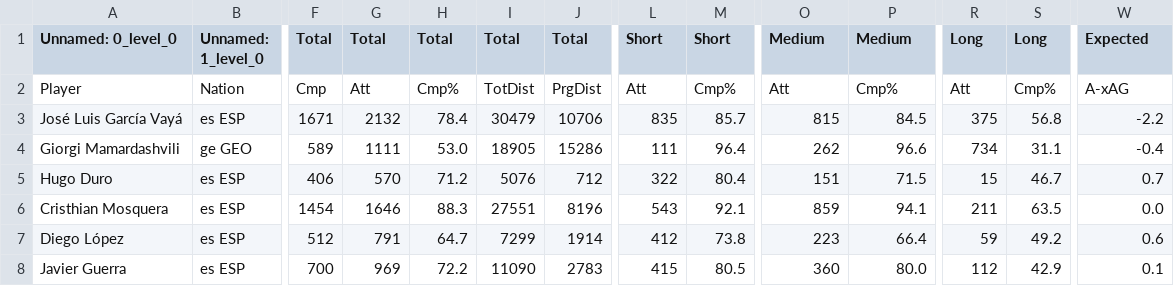
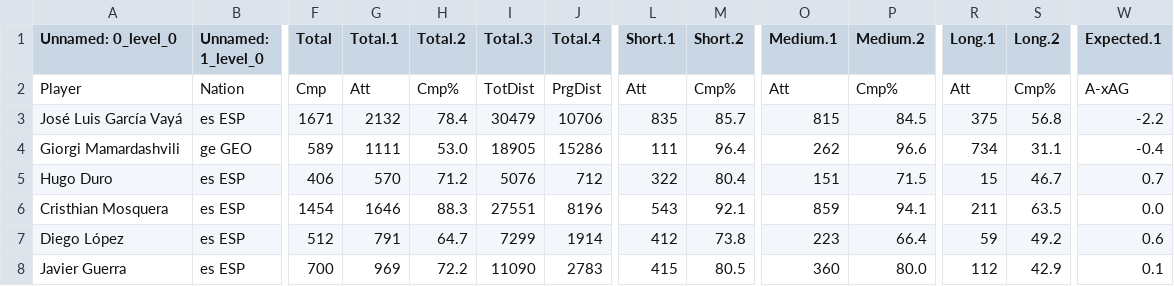
Before and after one commit to markuskuehnle/football-talent-value-forecast, a CSV file: notebooks/data/raw/df_player_passing_2324.csv, drawn as a sheet; only a part is shown, gaps mark what is left out; the diff names each change by its address in the sheet, - before the commit and + after, or states it on an @@ line.

```diff
--- a/notebooks/data/raw/df_player_passing_2324.csv
+++ b/notebooks/data/raw/df_player_passing_2324.csv
-G1: Total
+G1: Total.1
-H1: Total
+H1: Total.2
-I1: Total
+I1: Total.3
-J1: Total
+J1: Total.4
-L1: Short
+L1: Short.1
-M1: Short
+M1: Short.2
-O1: Medium
+O1: Medium.1
-P1: Medium
+P1: Medium.2
-R1: Long
+R1: Long.1
-S1: Long
+S1: Long.2
-W1: Expected
+W1: Expected.1
```
Also changed, not shown: notebooks/data/raw/df_player_defense_2324.csv, notebooks/data/raw/df_player_gca_2425.csv, 7 other files.
